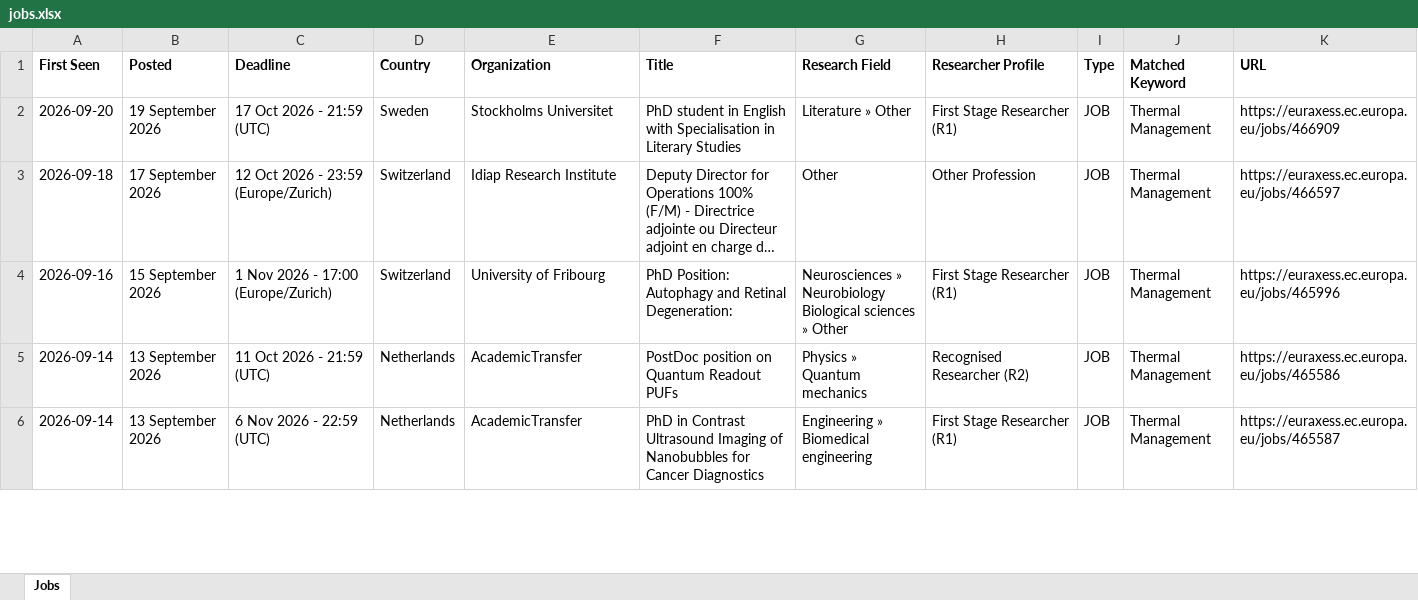
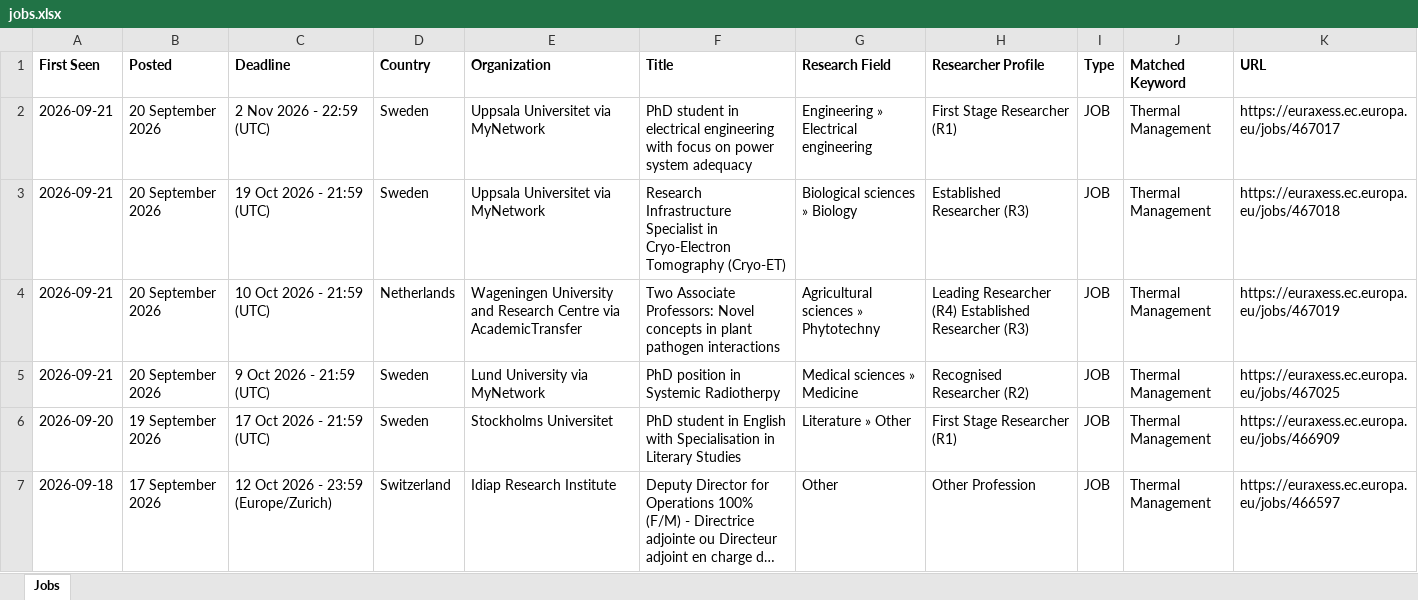
Before and after one commit to JustaBirdy/euraxess-tracker, an Excel workbook: jobs.xlsx, sheet Jobs, drawn as a sheet; only a part is shown; the shorter side is filled out with more unchanged rows; long unchanged cells end in …; values as stored, in another font and other column widths than the file's, no borders; the diff names each change by its address in the sheet, - before the commit and + after, or states it on an @@ line.

```diff
--- a/jobs.xlsx (sheet Jobs)
+++ b/jobs.xlsx (sheet Jobs)
+row 2: 2026-09-21 | 20 September 2026 | 2 Nov 2026 - 22:59 (UTC) | Sweden | Uppsala Universitet via MyNetwork | PhD student in electrical engineering with focus on power system adequacy | Engineering » Electrical engineering | First Stage Researcher (R1) | JOB | Thermal Management | https://euraxess.ec.europa.eu/jobs/467017
+row 3: 2026-09-21 | 20 September 2026 | 19 Oct 2026 - 21:59 (UTC) | Sweden | Uppsala Universitet via MyNetwork | Research Infrastructure Specialist in Cryo-Electron Tomography (Cryo-ET) | Biological sciences » Biology | Established Researcher (R3) | JOB | Thermal Management | https://euraxess.ec.europa.eu/jobs/467018
+row 4: 2026-09-21 | 20 September 2026 | 10 Oct 2026 - 21:59 (UTC) | Netherlands | Wageningen University and Research Centre via AcademicTransfer | Two Associate Professors: Novel concepts in plant pathogen interactions | Agricultural sciences » Phytotechny | Leading Researcher (R4) Established Researcher (R3) | JOB | Thermal Management | https://euraxess.ec.europa.eu/jobs/467019
+row 5: 2026-09-21 | 20 September 2026 | 9 Oct 2026 - 21:59 (UTC) | Sweden | Lund University via MyNetwork | PhD position in Systemic Radiotherpy | Medical sciences » Medicine | Recognised Researcher (R2) | JOB | Thermal Management | https://euraxess.ec.europa.eu/jobs/467025
```
Also changed, not shown: 1 other file.
